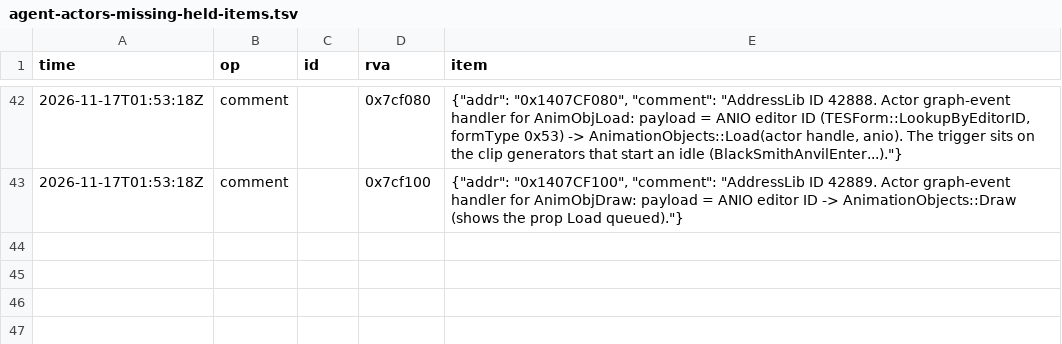
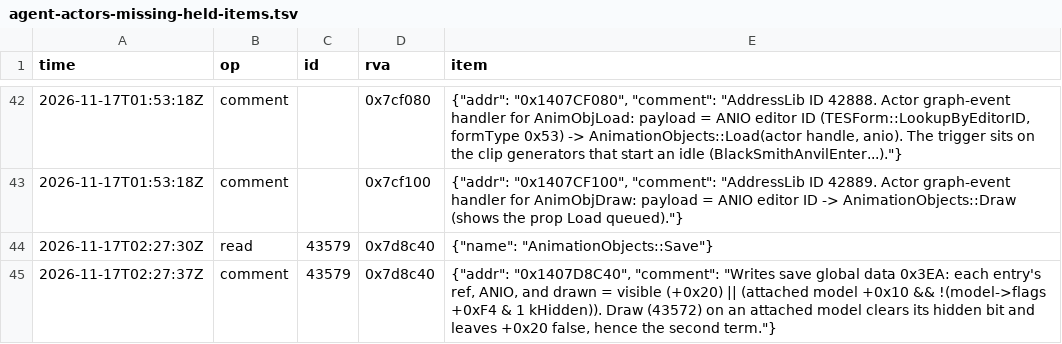
Before and after one commit to blockheads/SkyrimCoop, a TSV file: docs/re/journal/1.7.104/agent-actors-missing-held-items.tsv, drawn as a sheet; only a part is shown, gaps mark what is left out; the diff names each change by its address in the sheet, - before the commit and + after, or states it on an @@ line.

```diff
--- a/docs/re/journal/1.7.104/agent-actors-missing-held-items.tsv
+++ b/docs/re/journal/1.7.104/agent-actors-missing-held-items.tsv
+row 44: 2026-11-17T02:27:30Z | read | 43579 | 0x7d8c40 | {"name": "AnimationObjects::Save"}
+row 45: 2026-11-17T02:27:37Z | comment | 43579 | 0x7d8c40 | {"addr": "0x1407D8C40", "comment": "Writes save global data 0x3EA: each entry's ref, ANIO, and drawn = visible (+0x20) || (attached model +0x10 && !(model->flags +0xF4 & 1 kHidden)). Draw (43572) on an attached model clears its hidden bit and leaves +0x20 false, hence the second term."}
```
Also changed, not shown: 5 other files.
